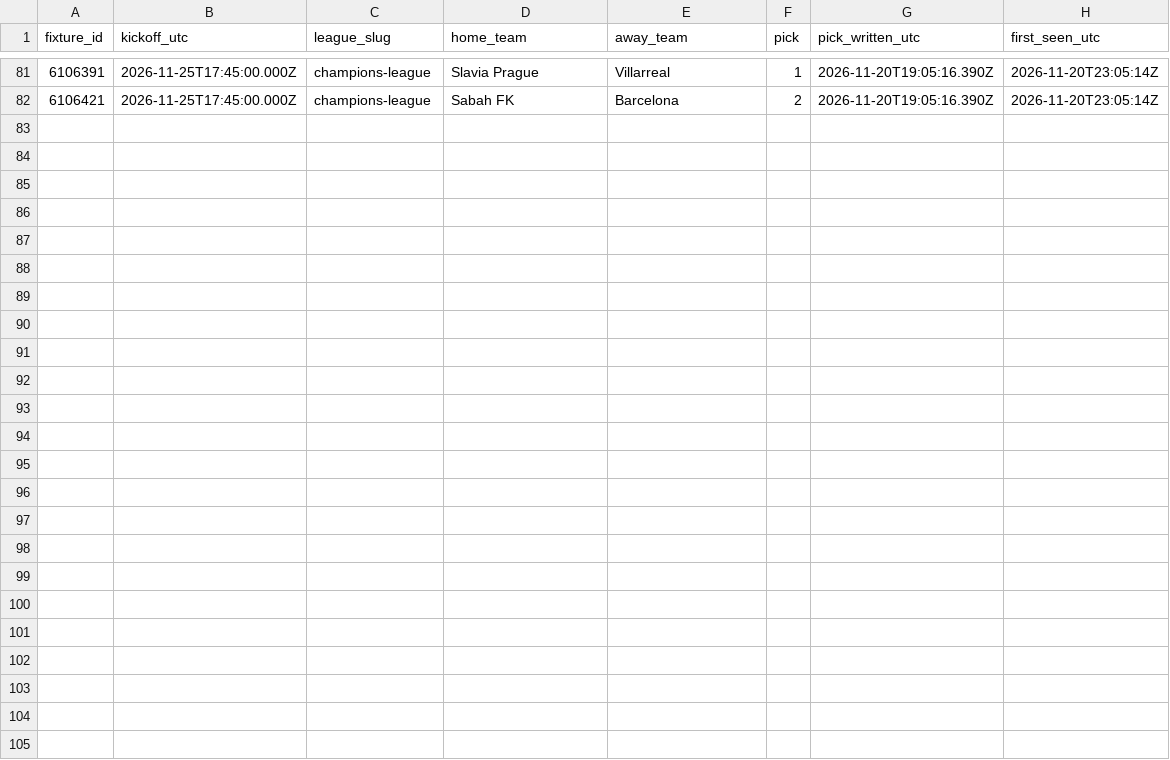
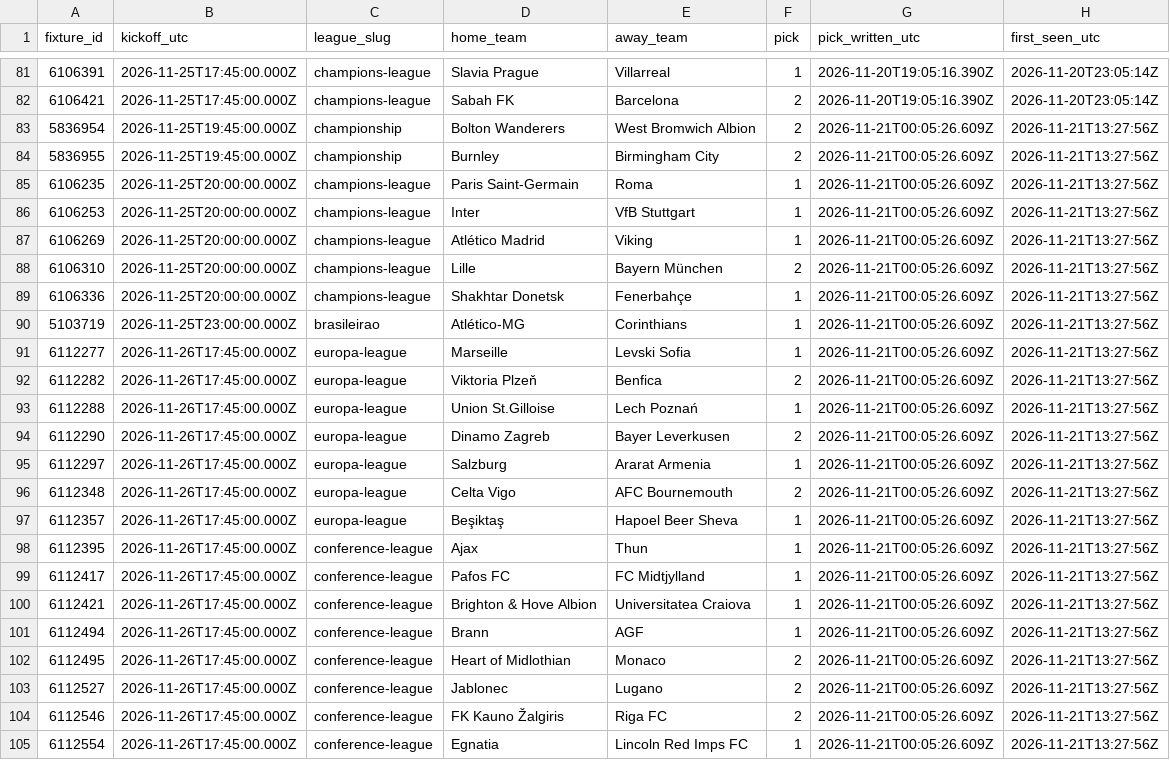
Before and after one commit to serayd61/football-predictions-open-data, a CSV file: data/picks/ledger.csv, drawn as a sheet; only a part is shown, gaps mark what is left out; the diff names each change by its address in the sheet, - before the commit and + after, or states it on an @@ line.

```diff
--- a/data/picks/ledger.csv
+++ b/data/picks/ledger.csv
+row 83: 5836954 | 2026-11-25T19:45:00.000Z | championship | Bolton Wanderers | West Bromwich Albion | 2 | 2026-11-21T00:05:26.609Z | 2026-11-21T13:27:56Z
+row 84: 5836955 | 2026-11-25T19:45:00.000Z | championship | Burnley | Birmingham City | 2 | 2026-11-21T00:05:26.609Z | 2026-11-21T13:27:56Z
+row 85: 6106235 | 2026-11-25T20:00:00.000Z | champions-league | Paris Saint-Germain | Roma | 1 | 2026-11-21T00:05:26.609Z | 2026-11-21T13:27:56Z
+row 86: 6106253 | 2026-11-25T20:00:00.000Z | champions-league | Inter | VfB Stuttgart | 1 | 2026-11-21T00:05:26.609Z | 2026-11-21T13:27:56Z
+row 87: 6106269 | 2026-11-25T20:00:00.000Z | champions-league | Atlético Madrid | Viking | 1 | 2026-11-21T00:05:26.609Z | 2026-11-21T13:27:56Z
+row 88: 6106310 | 2026-11-25T20:00:00.000Z | champions-league | Lille | Bayern München | 2 | 2026-11-21T00:05:26.609Z | 2026-11-21T13:27:56Z
+row 89: 6106336 | 2026-11-25T20:00:00.000Z | champions-league | Shakhtar Donetsk | Fenerbahçe | 1 | 2026-11-21T00:05:26.609Z | 2026-11-21T13:27:56Z
+row 90: 5103719 | 2026-11-25T23:00:00.000Z | brasileirao | Atlético-MG | Corinthians | 1 | 2026-11-21T00:05:26.609Z | 2026-11-21T13:27:56Z
+row 91: 6112277 | 2026-11-26T17:45:00.000Z | europa-league | Marseille | Levski Sofia | 1 | 2026-11-21T00:05:26.609Z | 2026-11-21T13:27:56Z
+row 92: 6112282 | 2026-11-26T17:45:00.000Z | europa-league | Viktoria Plzeň | Benfica | 2 | 2026-11-21T00:05:26.609Z | 2026-11-21T13:27:56Z
+row 93: 6112288 | 2026-11-26T17:45:00.000Z | europa-league | Union St.Gilloise | Lech Poznań | 1 | 2026-11-21T00:05:26.609Z | 2026-11-21T13:27:56Z
+row 94: 6112290 | 2026-11-26T17:45:00.000Z | europa-league | Dinamo Zagreb | Bayer Leverkusen | 2 | 2026-11-21T00:05:26.609Z | 2026-11-21T13:27:56Z
+row 95: 6112297 | 2026-11-26T17:45:00.000Z | europa-league | Salzburg | Ararat Armenia | 1 | 2026-11-21T00:05:26.609Z | 2026-11-21T13:27:56Z
+row 96: 6112348 | 2026-11-26T17:45:00.000Z | europa-league | Celta Vigo | AFC Bournemouth | 2 | 2026-11-21T00:05:26.609Z | 2026-11-21T13:27:56Z
+row 97: 6112357 | 2026-11-26T17:45:00.000Z | europa-league | Beşiktaş | Hapoel Beer Sheva | 1 | 2026-11-21T00:05:26.609Z | 2026-11-21T13:27:56Z
+row 98: 6112395 | 2026-11-26T17:45:00.000Z | conference-league | Ajax | Thun | 1 | 2026-11-21T00:05:26.609Z | 2026-11-21T13:27:56Z
+row 99: 6112417 | 2026-11-26T17:45:00.000Z | conference-league | Pafos FC | FC Midtjylland | 1 | 2026-11-21T00:05:26.609Z | 2026-11-21T13:27:56Z
+row 100: 6112421 | 2026-11-26T17:45:00.000Z | conference-league | Brighton & Hove Albion | Universitatea Craiova | 1 | 2026-11-21T00:05:26.609Z | 2026-11-21T13:27:56Z
+row 101: 6112494 | 2026-11-26T17:45:00.000Z | conference-league | Brann | AGF | 1 | 2026-11-21T00:05:26.609Z | 2026-11-21T13:27:56Z
+row 102: 6112495 | 2026-11-26T17:45:00.000Z | conference-league | Heart of Midlothian | Monaco | 2 | 2026-11-21T00:05:26.609Z | 2026-11-21T13:27:56Z
+row 103: 6112527 | 2026-11-26T17:45:00.000Z | conference-league | Jablonec | Lugano | 2 | 2026-11-21T00:05:26.609Z | 2026-11-21T13:27:56Z
+row 104: 6112546 | 2026-11-26T17:45:00.000Z | conference-league | FK Kauno Žalgiris | Riga FC | 2 | 2026-11-21T00:05:26.609Z | 2026-11-21T13:27:56Z
+row 105: 6112554 | 2026-11-26T17:45:00.000Z | conference-league | Egnatia | Lincoln Red Imps FC | 1 | 2026-11-21T00:05:26.609Z | 2026-11-21T13:27:56Z
```
Also changed, not shown: data/all.csv, data/leagues/ekstraklasa.csv, 3 other files.
